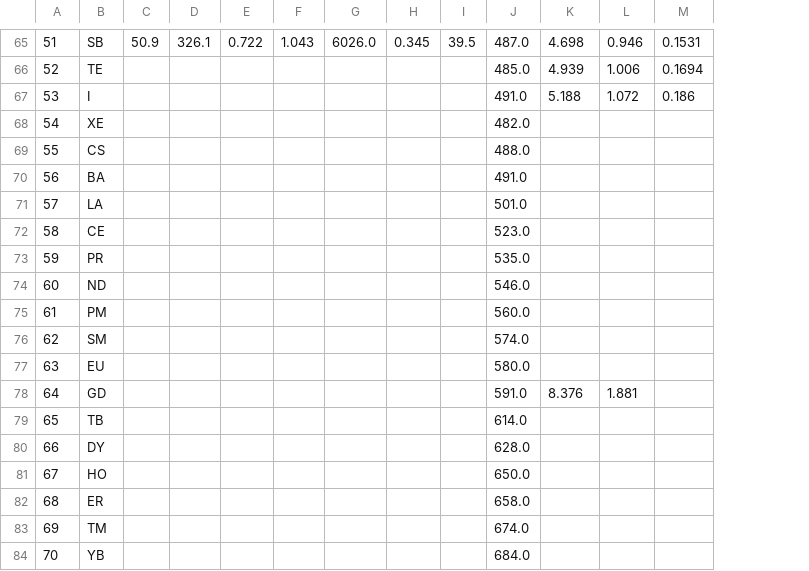
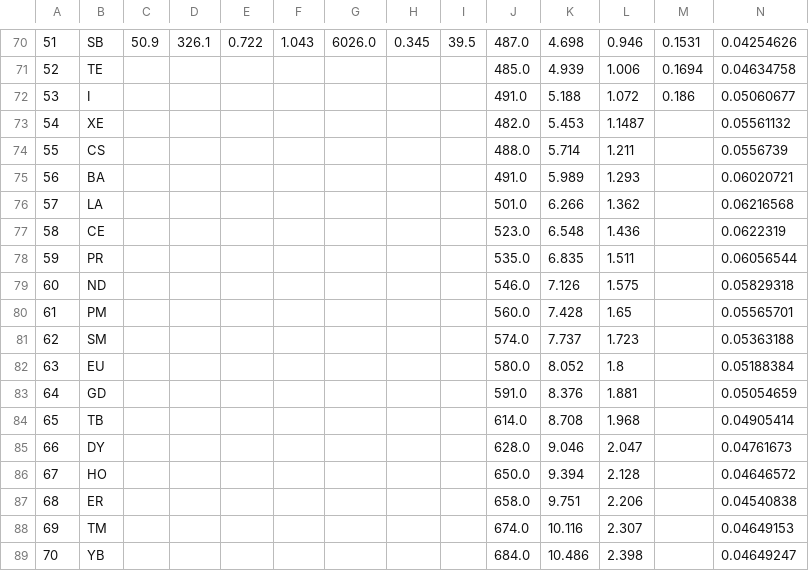
Before and after one commit to GarmanGroup/pyRADDOSE-3D, a TSV file: src/pyraddose_3d/data/electron_ionisation.tsv, drawn as a sheet; only a part is shown, gaps mark what is left out; addresses are those after the commit; the diff covers the shown part only; the diff names each change by its address in the sheet, - before the commit and + after, or states it on an @@ line.

```diff
--- a/src/pyraddose_3d/data/electron_ionisation.tsv
+++ b/src/pyraddose_3d/data/electron_ionisation.tsv
+column N, rows 70-89: 0.04254626 | 0.04634758 | 0.05060677 | 0.05561132 | 0.0556739 | 0.06020721 | 0.06216568 | 0.0622319 | 0.06056544 | 0.05829318 | 0.05565701 | 0.05363188 | 0.05188384 | 0.05054659 | 0.04905414 | 0.04761673 | 0.04646572 | 0.04540838 | 0.04649153 | 0.04649247
-K73: (empty)
+K73: 5.453
-L73: (empty)
+L73: 1.1487
-K74: (empty)
+K74: 5.714
-L74: (empty)
+L74: 1.211
-K75: (empty)
+K75: 5.989
-L75: (empty)
+L75: 1.293
-K76: (empty)
+K76: 6.266
-L76: (empty)
+L76: 1.362
-K77: (empty)
+K77: 6.548
-L77: (empty)
+L77: 1.436
-K78: (empty)
+K78: 6.835
-L78: (empty)
+L78: 1.511
-K79: (empty)
+K79: 7.126
-L79: (empty)
+L79: 1.575
-K80: (empty)
+K80: 7.428
-L80: (empty)
+L80: 1.65
-K81: (empty)
+K81: 7.737
-L81: (empty)
+L81: 1.723
-K82: (empty)
+K82: 8.052
-L82: (empty)
+L82: 1.8
-K84: (empty)
+K84: 8.708
-L84: (empty)
+L84: 1.968
-K85: (empty)
+K85: 9.046
-L85: (empty)
+L85: 2.047
-K86: (empty)
+K86: 9.394
-L86: (empty)
+L86: 2.128
-K87: (empty)
+K87: 9.751
-L87: (empty)
+L87: 2.206
-K88: (empty)
+K88: 10.116
-L88: (empty)
+L88: 2.307
-K89: (empty)
+K89: 10.486
-L89: (empty)
+L89: 2.398
```
Also changed, not shown: 5 added rows, 34 edited cells and row numbers in column A elsewhere in this file, src/pyraddose_3d/data/absorption_edges.tsv, 15 other files.
